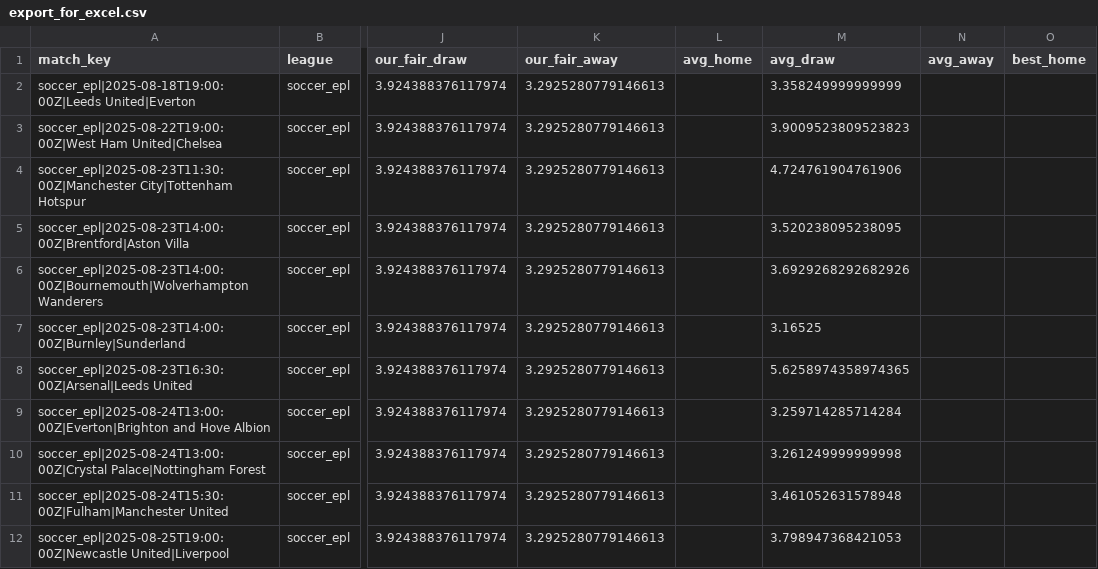
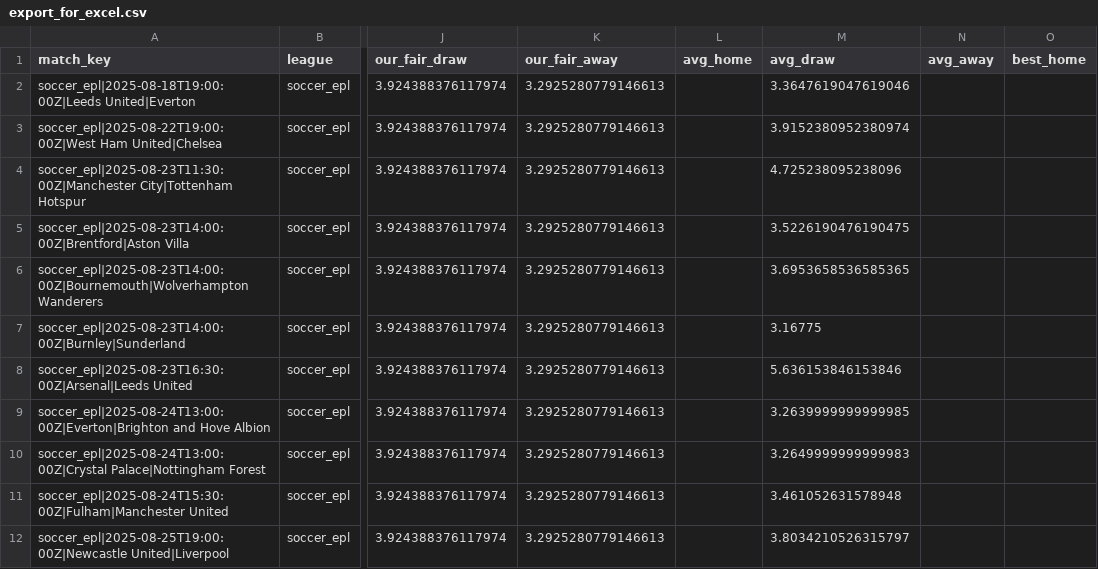
Before and after one commit to victormso-create/ev-football-agents, a CSV file: data/export_for_excel.csv, drawn as a sheet; only a part is shown, gaps mark what is left out; the diff names each change by its address in the sheet, - before the commit and + after, or states it on an @@ line.

```diff
--- a/data/export_for_excel.csv
+++ b/data/export_for_excel.csv
-M2 (avg_draw): 3.358249999999999
+M2 (avg_draw): 3.3647619047619046
-M3 (avg_draw): 3.9009523809523823
+M3 (avg_draw): 3.9152380952380974
-M4 (avg_draw): 4.724761904761906
+M4 (avg_draw): 4.725238095238096
-M5 (avg_draw): 3.520238095238095
+M5 (avg_draw): 3.5226190476190475
-M6 (avg_draw): 3.6929268292682926
+M6 (avg_draw): 3.6953658536585365
-M7 (avg_draw): 3.16525
+M7 (avg_draw): 3.16775
-M8 (avg_draw): 5.6258974358974365
+M8 (avg_draw): 5.636153846153846
-M9 (avg_draw): 3.259714285714284
+M9 (avg_draw): 3.2639999999999985
-M10 (avg_draw): 3.261249999999998
+M10 (avg_draw): 3.2649999999999983
-M12 (avg_draw): 3.798947368421053
+M12 (avg_draw): 3.8034210526315797
```
Also changed, not shown: data/agg_h2h.csv, data/odds_raw.csv.
